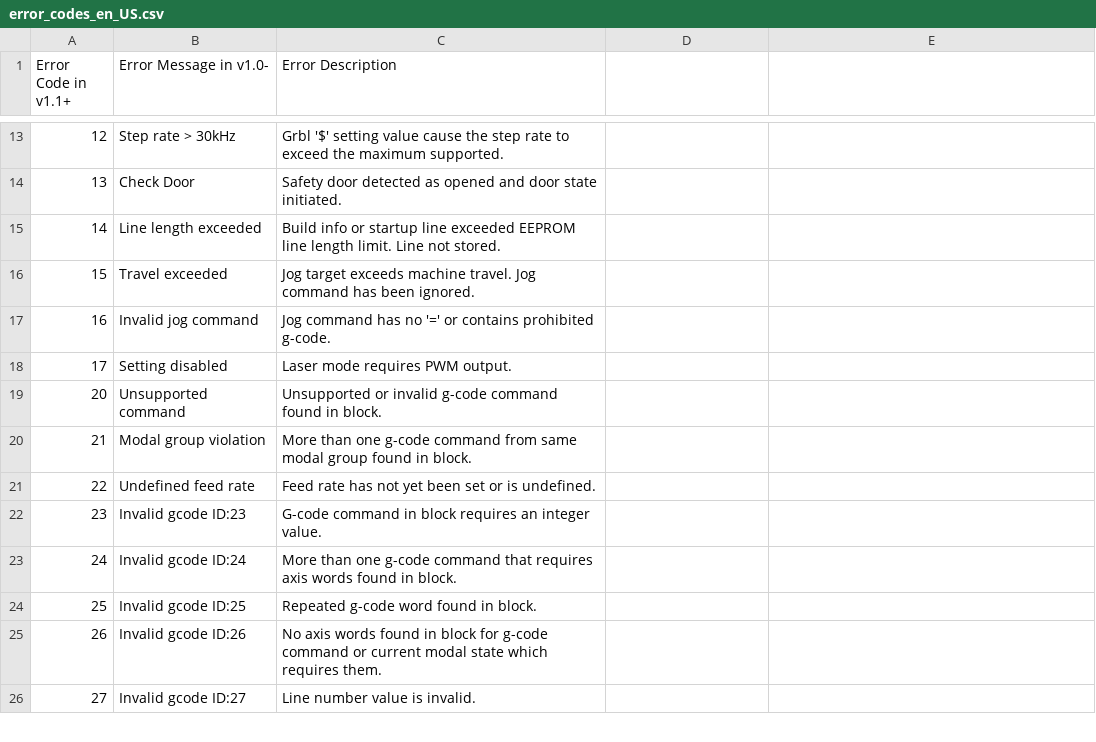
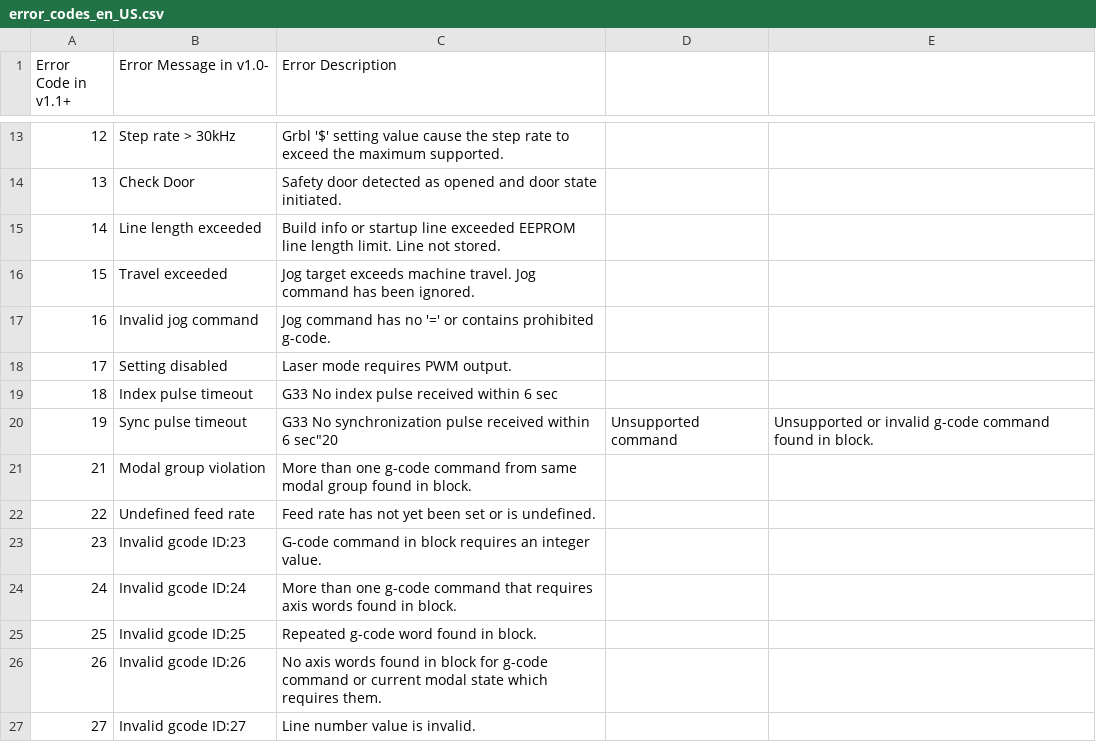
Before and after one commit to imnx86au/GRBL-MKS-Gen-L-v1, a CSV file: doc/csv/error_codes_en_US.csv, drawn as a sheet; only a part is shown, gaps mark what is left out.

```diff
--- a/doc/csv/error_codes_en_US.csv
+++ b/doc/csv/error_codes_en_US.csv
@@ -18,3 +18,4 @@
 "17","Setting disabled","Laser mode requires PWM output."
-"20","Unsupported command","Unsupported or invalid g-code command found in block."
+"18","Index pulse timeout","G33 No index pulse received within 6 sec"
+"19","Sync pulse timeout","G33 No synchronization pulse received within 6 sec""20","Unsupported command","Unsupported or invalid g-code command found in block."
 "21","Modal group violation","More than one g-code command from same modal group found in block."
```
Also changed, not shown: doc/csv/setting_codes_en_US.csv, 11 other files.
